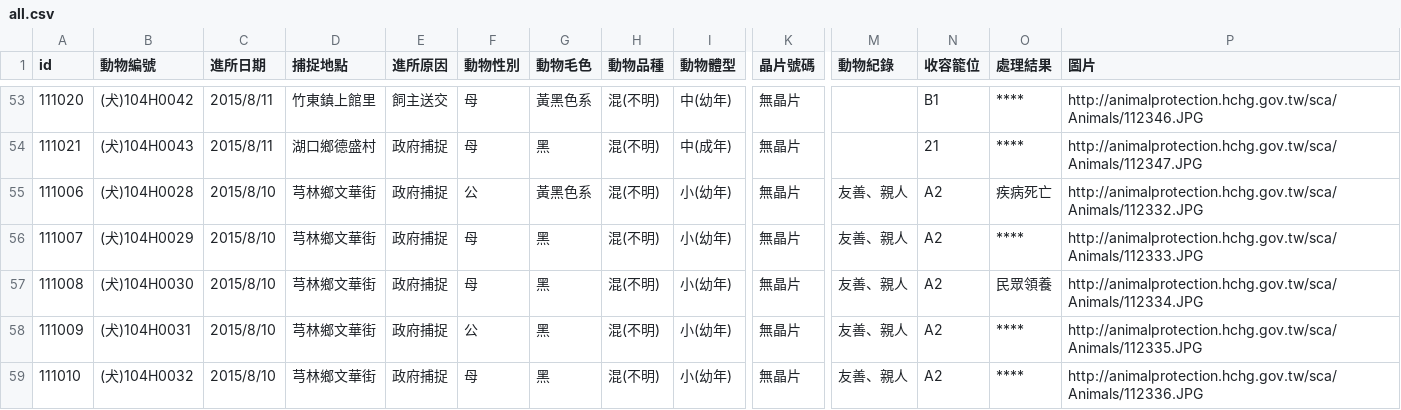
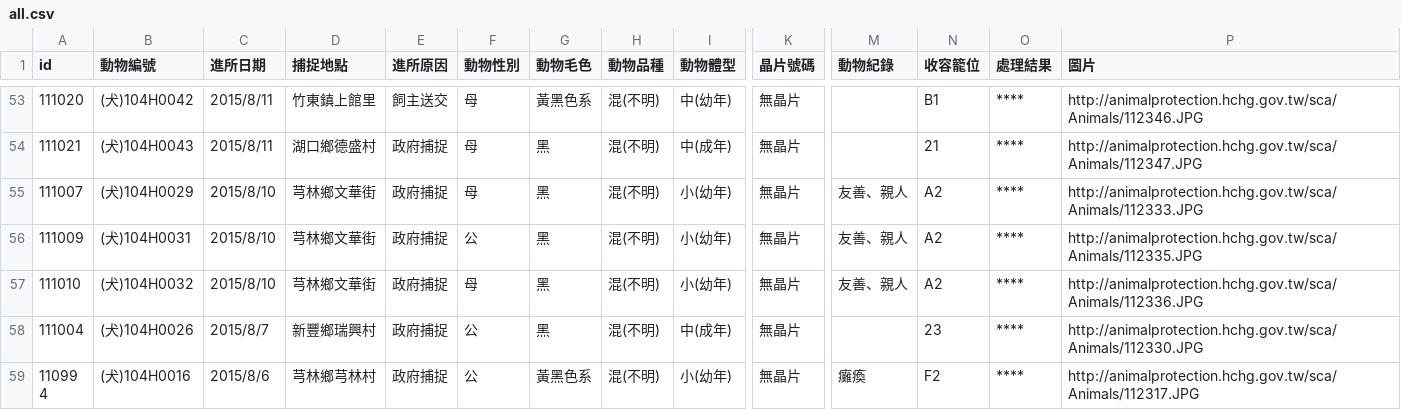
Before and after one commit to g0v/animal.coa, a CSV file: 新竹縣/all.csv, drawn as a sheet; only a part is shown, gaps mark what is left out; the shorter side is filled out with more unchanged rows; rows hold the shown columns only; the diff covers the shown part only; the diff names each change by its address in the sheet, - before the commit and + after, or states it on an @@ line.

```diff
--- a/新竹縣/all.csv
+++ b/新竹縣/all.csv
-row 55: 111006 | (犬)104H0028 | 2015/8/10 | 芎林鄉文華街 | 政府捕捉 | 公 | 黃黑色系 | 混(不明) | 小(幼年) | 無晶片 | 友善、親人 | A2 | 疾病死亡 | http://animalprotection.hchg.gov.tw/sca/Animals/112332.JPG
-row 57: 111008 | (犬)104H0030 | 2015/8/10 | 芎林鄉文華街 | 政府捕捉 | 母 | 黑 | 混(不明) | 小(幼年) | 無晶片 | 友善、親人 | A2 | 民眾領養 | http://animalprotection.hchg.gov.tw/sca/Animals/112334.JPG
```
Also changed, not shown: 7 removed rows and 1 edited cell elsewhere in this file, 臺北市/all.csv.
